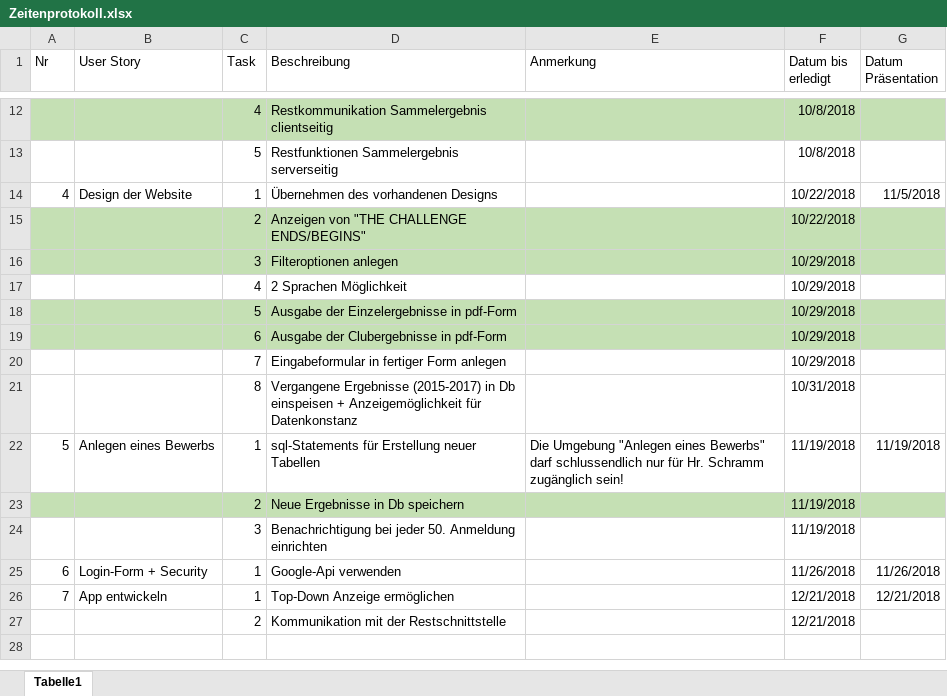
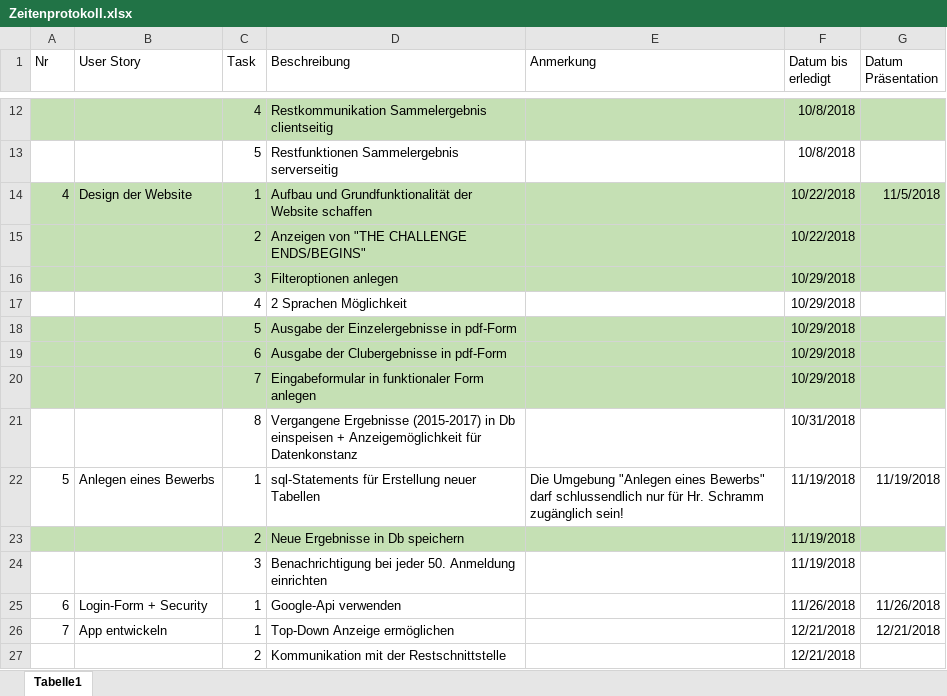
Before and after one commit to 1819-diplomarbeiten/1819-5ahif-da-ruderverein-ister-dreamteam, an Excel workbook: Organisatorisches/Zeitenprotokoll.xlsx, sheet Tabelle1, drawn as a sheet; only a part is shown, gaps mark what is left out; values as stored, in another font and other column widths than the file's, no borders; the diff names each change by its address in the sheet, - before the commit and + after, or states it on an @@ line.

Commit message:
minor changes
also marked some Tasks as done

```diff
--- a/Organisatorisches/Zeitenprotokoll.xlsx (sheet Tabelle1)
+++ b/Organisatorisches/Zeitenprotokoll.xlsx (sheet Tabelle1)
-A14:G14 fill: none
+A14:G14 fill: #C5E0B4
-D14 (Beschreibung): Übernehmen des vorhandenen Designs
+D14 (Beschreibung): Aufbau und Grundfunktionalität der Website schaffen
-A20:G20 fill: none
+A20:G20 fill: #C5E0B4
-D20 (Beschreibung): Eingabeformular in fertiger Form anlegen
+D20 (Beschreibung): Eingabeformular in funktionaler Form anlegen
```
Also changed, not shown: 2 other files.
